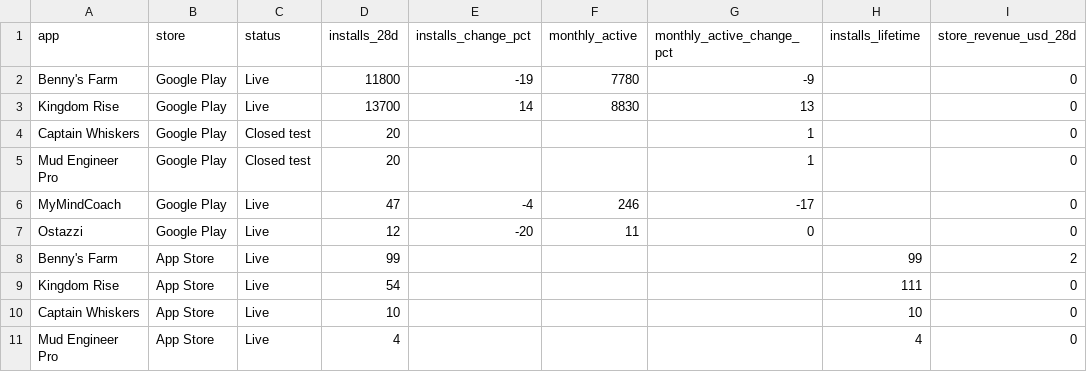
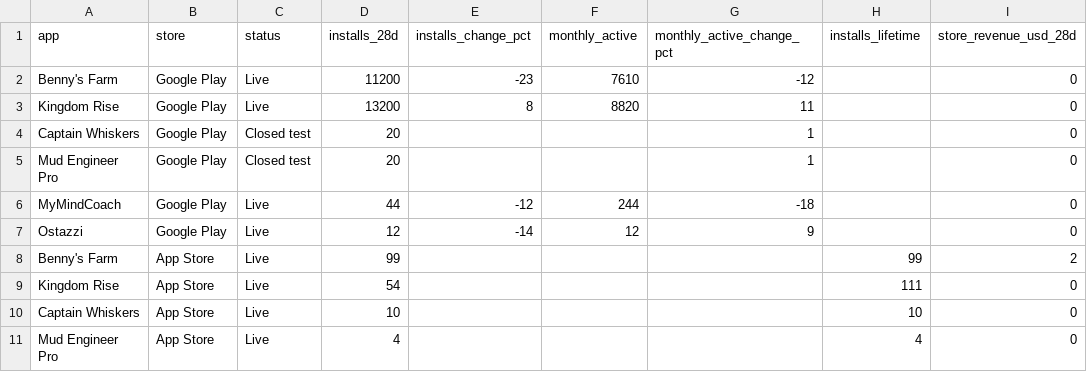
Before and after one commit to Himageo2006/northstar-dashboard, a CSV file: data/apps.csv, drawn as a sheet.

```diff
--- a/data/apps.csv
+++ b/data/apps.csv
@@ -1,8 +1,8 @@
 app,store,status,installs_28d,installs_change_pct,monthly_active,monthly_active_change_pct,installs_lifetime,store_revenue_usd_28d
-"Benny's Farm",Google Play,Live,11800,-19,7780,-9,,0
-"Kingdom Rise",Google Play,Live,13700,14,8830,13,,0
+"Benny's Farm",Google Play,Live,11200,-23,7610,-12,,0
+"Kingdom Rise",Google Play,Live,13200,8,8820,11,,0
 "Captain Whiskers",Google Play,Closed test,20,,,1,,0
 "Mud Engineer Pro",Google Play,Closed test,20,,,1,,0
-"MyMindCoach",Google Play,Live,47,-4,246,-17,,0
-"Ostazzi",Google Play,Live,12,-20,11,0,,0
+MyMindCoach,Google Play,Live,44,-12,244,-18,,0
+Ostazzi,Google Play,Live,12,-14,12,9,,0
 "Benny's Farm",App Store,Live,99,,,,99,2
```
Also changed, not shown: data/android_daily.csv, data/snapshots.csv, 6 other files.
